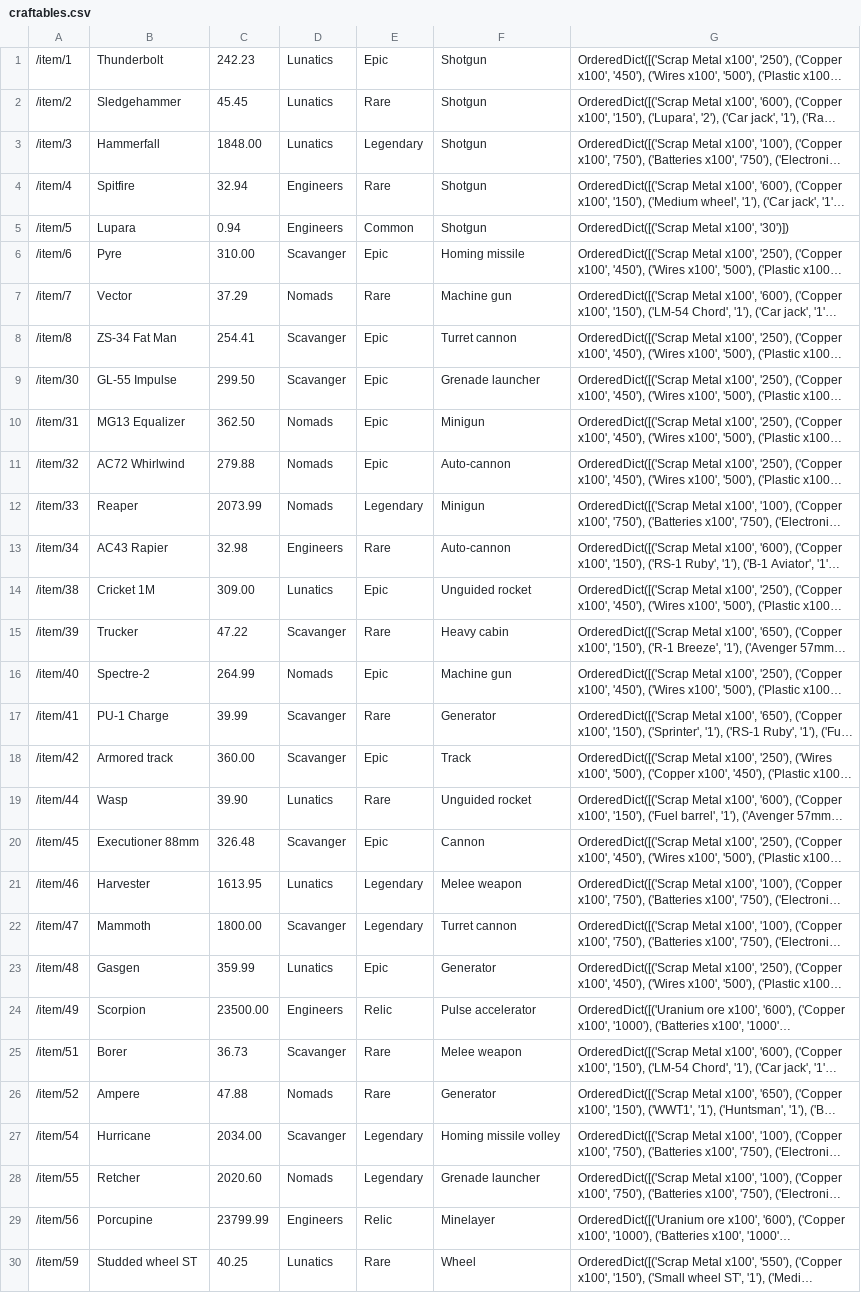
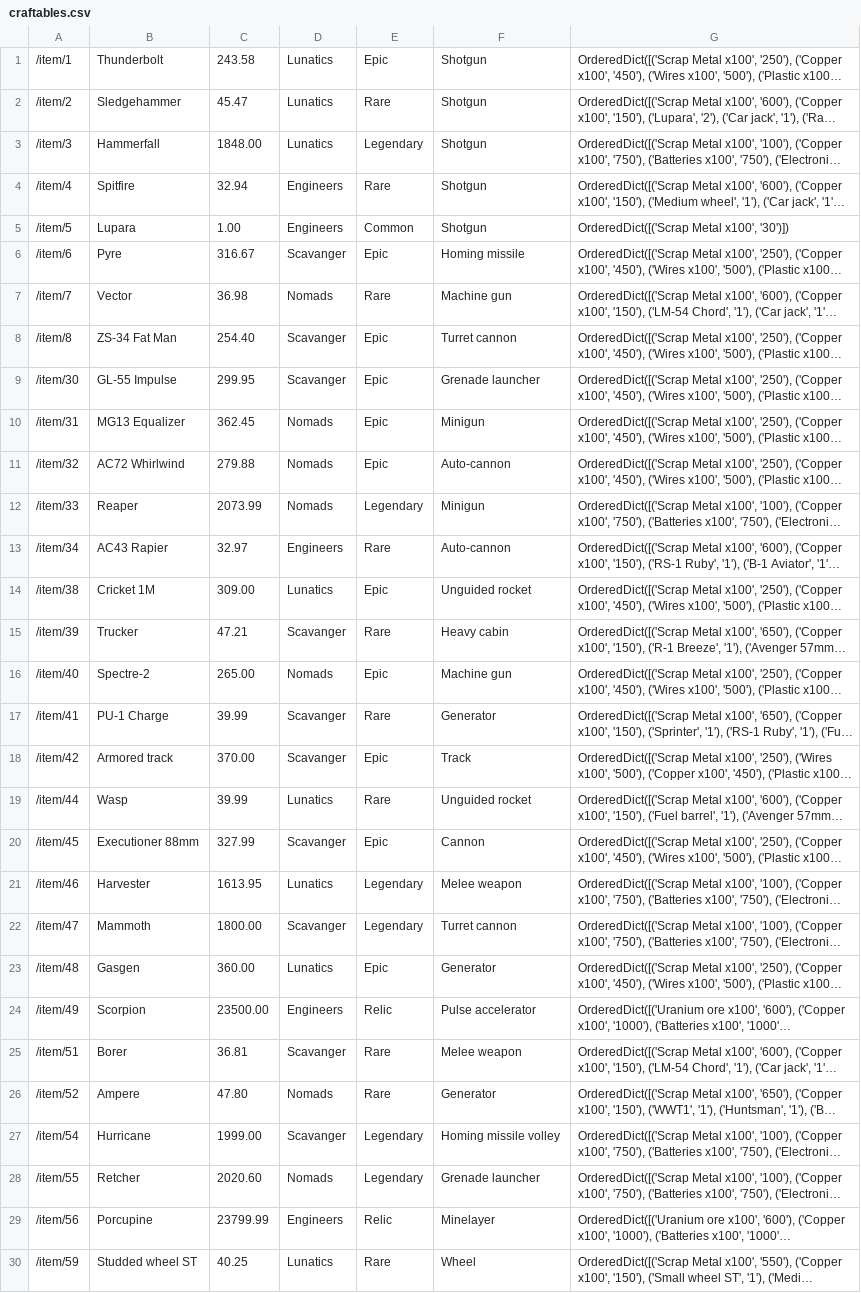
Before and after one commit to rudaum/ProfitableCrossout, a CSV file: db/craftables.csv, drawn as a sheet; only a part is shown; long unchanged cells end in …; the diff covers the shown part only; the diff names each change by its address in the sheet, - before the commit and + after, or states it on an @@ line.

```diff
--- a/db/craftables.csv
+++ b/db/craftables.csv
-C1: 242.23
+C1: 243.58
-C2: 45.45
+C2: 45.47
-C5: 0.94
+C5: 1.00
-C6: 310.00
+C6: 316.67
-C7: 37.29
+C7: 36.98
-C8: 254.41
+C8: 254.40
-C9: 299.50
+C9: 299.95
-C10: 362.50
+C10: 362.45
-C13: 32.98
+C13: 32.97
-C15: 47.22
+C15: 47.21
-C16: 264.99
+C16: 265.00
-C18: 360.00
+C18: 370.00
-C19: 39.90
+C19: 39.99
-C20: 326.48
+C20: 327.99
-C23: 359.99
+C23: 360.00
-C25: 36.73
+C25: 36.81
-C26: 47.88
+C26: 47.80
-C27: 2034.00
+C27: 1999.00
```
Also changed, not shown: 84 edited cells elsewhere in this file, db/resources.csv, 7 other files.
